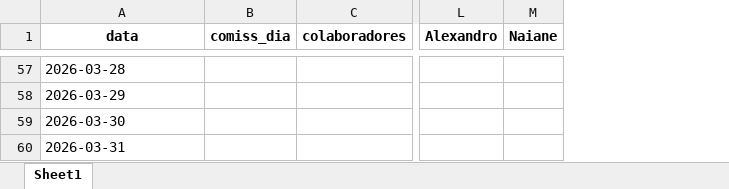
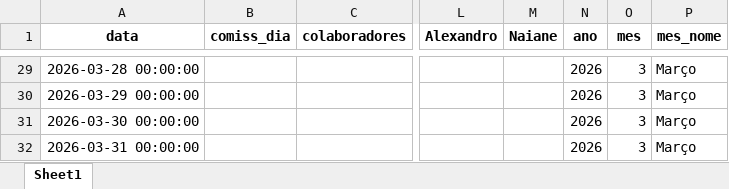
Before and after one commit to alexpereira82log-ui/scada_cafe, an Excel workbook: Relatorio_Comissao.xlsx, sheet Sheet1, drawn as a sheet; only a part is shown, gaps mark what is left out; values as stored, in another font and other column widths than the file's, no borders; addresses are those after the commit; the diff covers the shown part only; the diff names each change by its address in the sheet, - before the commit and + after, or states it on an @@ line.

```diff
--- a/Relatorio_Comissao.xlsx (sheet Sheet1)
+++ b/Relatorio_Comissao.xlsx (sheet Sheet1)
+column N (ano), rows 29-32: all 2026
+column O (mes), rows 29-32: all 3
+column P (mes_nome), rows 29-32: all Março
-A29 (data): 2026-03-28
+A29 (data): 2026-03-28 00:00:00
-A30 (data): 2026-03-29
+A30 (data): 2026-03-29 00:00:00
-A31 (data): 2026-03-30
+A31 (data): 2026-03-30 00:00:00
-A32 (data): 2026-03-31
+A32 (data): 2026-03-31 00:00:00
```
Also changed, not shown: 28 removed rows and 27 edited cells elsewhere in this sheet, Relatorio_Faturamento.xlsx, Relatorio_Perdas.xlsx, 1 other file.
